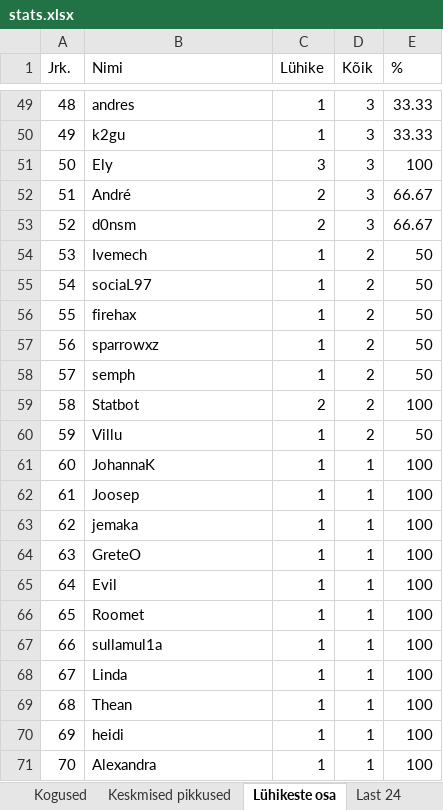
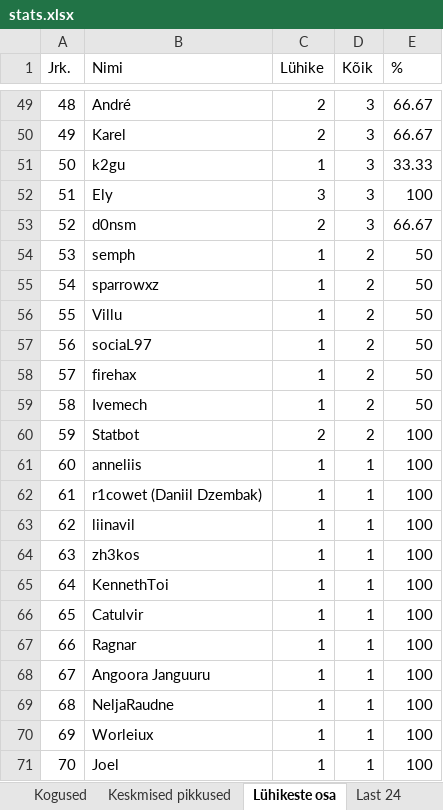
Before and after one commit to kallejre/discord-stats, an Excel workbook: Kaug/stats.xlsx, sheet Lühikeste osa, drawn as a sheet; only a part is shown, gaps mark what is left out; values as stored, in another font and other column widths than the file's, no borders; the diff covers the shown part only; the diff names each change by its address in the sheet, - before the commit and + after, or states it on an @@ line.

```diff
--- a/Kaug/stats.xlsx (sheet Lühikeste osa)
+++ b/Kaug/stats.xlsx (sheet Lühikeste osa)
-B49 (Nimi): andres
+B49 (Nimi): André
-C49:C50 (Lühike): 1
+C49:C50 (Lühike): 2
-E49:E50 (%): 33.33
+E49:E50 (%): 66.67
-B50 (Nimi): k2gu
+B50 (Nimi): Karel
-B51 (Nimi): Ely
+B51 (Nimi): k2gu
-C51 (Lühike): 3
+C51 (Lühike): 1
-E51 (%): 100
+E51 (%): 33.33
-B52 (Nimi): André
+B52 (Nimi): Ely
-C52 (Lühike): 2
+C52 (Lühike): 3
-E52 (%): 66.67
+E52 (%): 100
-B54 (Nimi): Ivemech
+B54 (Nimi): semph
-B55 (Nimi): sociaL97
+B55 (Nimi): sparrowxz
-B56 (Nimi): firehax
+B56 (Nimi): Villu
-B57 (Nimi): sparrowxz
+B57 (Nimi): sociaL97
-B58 (Nimi): semph
+B58 (Nimi): firehax
-B59 (Nimi): Statbot
+B59 (Nimi): Ivemech
-C59 (Lühike): 2
+C59 (Lühike): 1
-E59 (%): 100
+E59 (%): 50
-B60 (Nimi): Villu
+B60 (Nimi): Statbot
-C60 (Lühike): 1
+C60 (Lühike): 2
-E60 (%): 50
+E60 (%): 100
-B61 (Nimi): JohannaK
+B61 (Nimi): anneliis
-B62 (Nimi): Joosep
+B62 (Nimi): r1cowet (Daniil Dzembak)
-B63 (Nimi): jemaka
+B63 (Nimi): liinavil
-B64 (Nimi): GreteO
+B64 (Nimi): zh3kos
-B65 (Nimi): Evil
+B65 (Nimi): KennethToi
-B66 (Nimi): Roomet
+B66 (Nimi): Catulvir
-B67 (Nimi): sullamul1a
+B67 (Nimi): Ragnar
-B68 (Nimi): Linda
+B68 (Nimi): Angoora Janguuru
-B69 (Nimi): Thean
+B69 (Nimi): NeljaRaudne
-B70 (Nimi): heidi
+B70 (Nimi): Worleiux
-B71 (Nimi): Alexandra
+B71 (Nimi): Joel
```
Also changed, not shown: 88 edited cells elsewhere in this sheet, sheet Msg to, sheet Msg to 2, sheet Tag to, Java/stats.xlsx, 20 other files.
